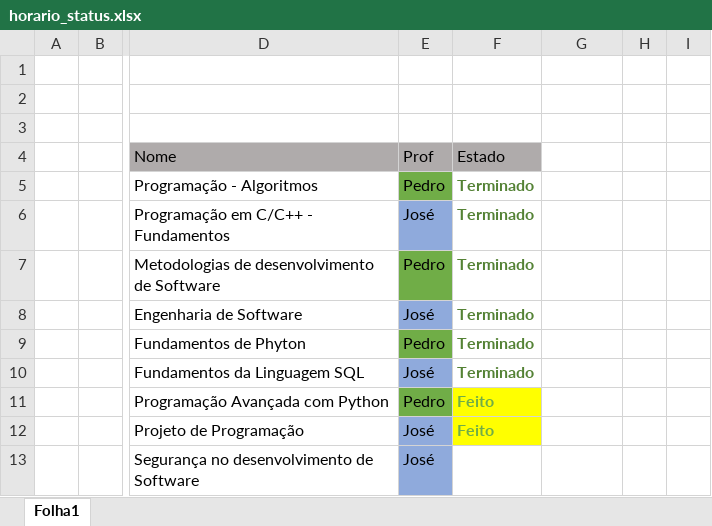
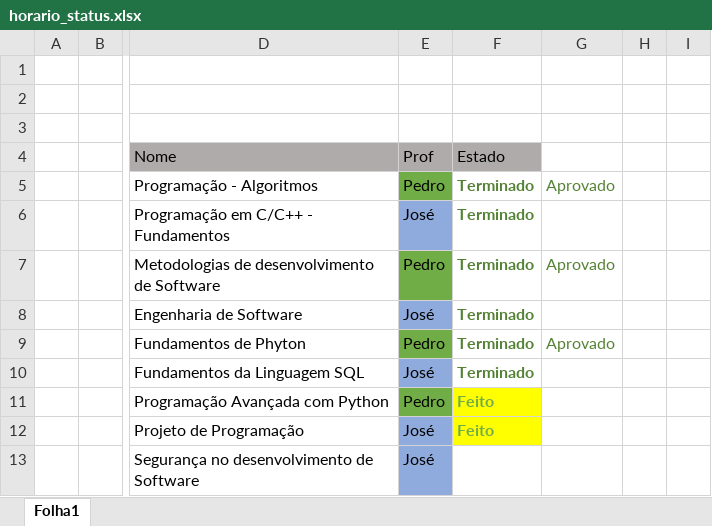
Before and after one commit to CarlosMSCastro/IEFP_Python, an Excel workbook: horario_status.xlsx, sheet Folha1, drawn as a sheet; only a part is shown, gaps mark what is left out; values as stored, in another font and other column widths than the file's, no borders; the diff names each change by its address in the sheet, - before the commit and + after, or states it on an @@ line.

```diff
--- a/horario_status.xlsx (sheet Folha1)
+++ b/horario_status.xlsx (sheet Folha1)
-G5: (empty)
+G5: Aprovado
-G7: (empty)
+G7: Aprovado
-G9: (empty)
+G9: Aprovado
```
Also changed, not shown: 28 other files.
